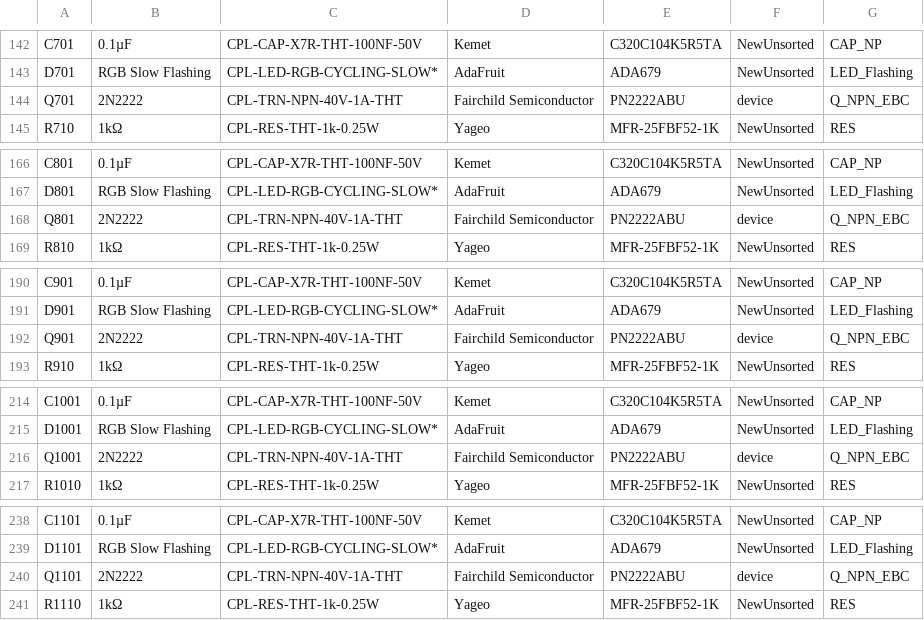
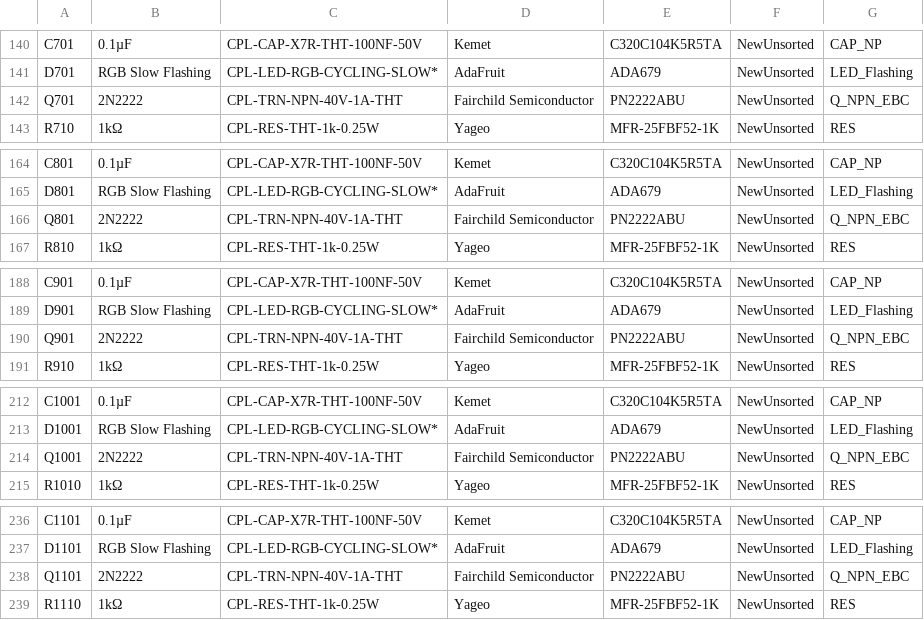
Before and after one commit to Sembazuru/Interactive-Rainbow, a CSV file: Schematic/Schematic_bom_with_title_block_2_csv.csv (was Schematic/Schematic.csv), drawn as a sheet; only a part is shown, gaps mark what is left out; the diff covers the shown part only.

```diff
--- a/Schematic/Schematic.csv
+++ b/Schematic/Schematic_bom_with_title_block_2_csv.csv
@@ -143,3 +141,3 @@ C701,0.1µF,CPL-CAP-X7R-THT-100NF-50V,Kemet,C320C104K5R5TA,NewUnsorted,CAP_NP
 D701,RGB Slow Flashing,CPL-LED-RGB-CYCLING-SLOW*,AdaFruit,ADA679,NewUnsorted,LED_Flashing
-Q701,2N2222,CPL-TRN-NPN-40V-1A-THT,Fairchild Semiconductor,PN2222ABU,device,Q_NPN_EBC
+Q701,2N2222,CPL-TRN-NPN-40V-1A-THT,Fairchild Semiconductor,PN2222ABU,NewUnsorted,Q_NPN_EBC
 R710,1kΩ,CPL-RES-THT-1k-0.25W,Yageo,MFR-25FBF52-1K,NewUnsorted,RES
@@ -167,3 +165,3 @@ C801,0.1µF,CPL-CAP-X7R-THT-100NF-50V,Kemet,C320C104K5R5TA,NewUnsorted,CAP_NP
 D801,RGB Slow Flashing,CPL-LED-RGB-CYCLING-SLOW*,AdaFruit,ADA679,NewUnsorted,LED_Flashing
-Q801,2N2222,CPL-TRN-NPN-40V-1A-THT,Fairchild Semiconductor,PN2222ABU,device,Q_NPN_EBC
+Q801,2N2222,CPL-TRN-NPN-40V-1A-THT,Fairchild Semiconductor,PN2222ABU,NewUnsorted,Q_NPN_EBC
 R810,1kΩ,CPL-RES-THT-1k-0.25W,Yageo,MFR-25FBF52-1K,NewUnsorted,RES
@@ -191,3 +189,3 @@ C901,0.1µF,CPL-CAP-X7R-THT-100NF-50V,Kemet,C320C104K5R5TA,NewUnsorted,CAP_NP
 D901,RGB Slow Flashing,CPL-LED-RGB-CYCLING-SLOW*,AdaFruit,ADA679,NewUnsorted,LED_Flashing
-Q901,2N2222,CPL-TRN-NPN-40V-1A-THT,Fairchild Semiconductor,PN2222ABU,device,Q_NPN_EBC
+Q901,2N2222,CPL-TRN-NPN-40V-1A-THT,Fairchild Semiconductor,PN2222ABU,NewUnsorted,Q_NPN_EBC
 R910,1kΩ,CPL-RES-THT-1k-0.25W,Yageo,MFR-25FBF52-1K,NewUnsorted,RES
@@ -215,3 +213,3 @@ C1001,0.1µF,CPL-CAP-X7R-THT-100NF-50V,Kemet,C320C104K5R5TA,NewUnsorted,CAP_NP
 D1001,RGB Slow Flashing,CPL-LED-RGB-CYCLING-SLOW*,AdaFruit,ADA679,NewUnsorted,LED_Flashing
-Q1001,2N2222,CPL-TRN-NPN-40V-1A-THT,Fairchild Semiconductor,PN2222ABU,device,Q_NPN_EBC
+Q1001,2N2222,CPL-TRN-NPN-40V-1A-THT,Fairchild Semiconductor,PN2222ABU,NewUnsorted,Q_NPN_EBC
 R1010,1kΩ,CPL-RES-THT-1k-0.25W,Yageo,MFR-25FBF52-1K,NewUnsorted,RES
@@ -239,3 +237,3 @@ C1101,0.1µF,CPL-CAP-X7R-THT-100NF-50V,Kemet,C320C104K5R5TA,NewUnsorted,CAP_NP
 D1101,RGB Slow Flashing,CPL-LED-RGB-CYCLING-SLOW*,AdaFruit,ADA679,NewUnsorted,LED_Flashing
-Q1101,2N2222,CPL-TRN-NPN-40V-1A-THT,Fairchild Semiconductor,PN2222ABU,device,Q_NPN_EBC
+Q1101,2N2222,CPL-TRN-NPN-40V-1A-THT,Fairchild Semiconductor,PN2222ABU,NewUnsorted,Q_NPN_EBC
 R1110,1kΩ,CPL-RES-THT-1k-0.25W,Yageo,MFR-25FBF52-1K,NewUnsorted,RES
```
Also changed, not shown: 3 added rows, 5 removed rows and 34 edited cells elsewhere in this file, Schematic/Octopart_bom.csv, 9 other files.
